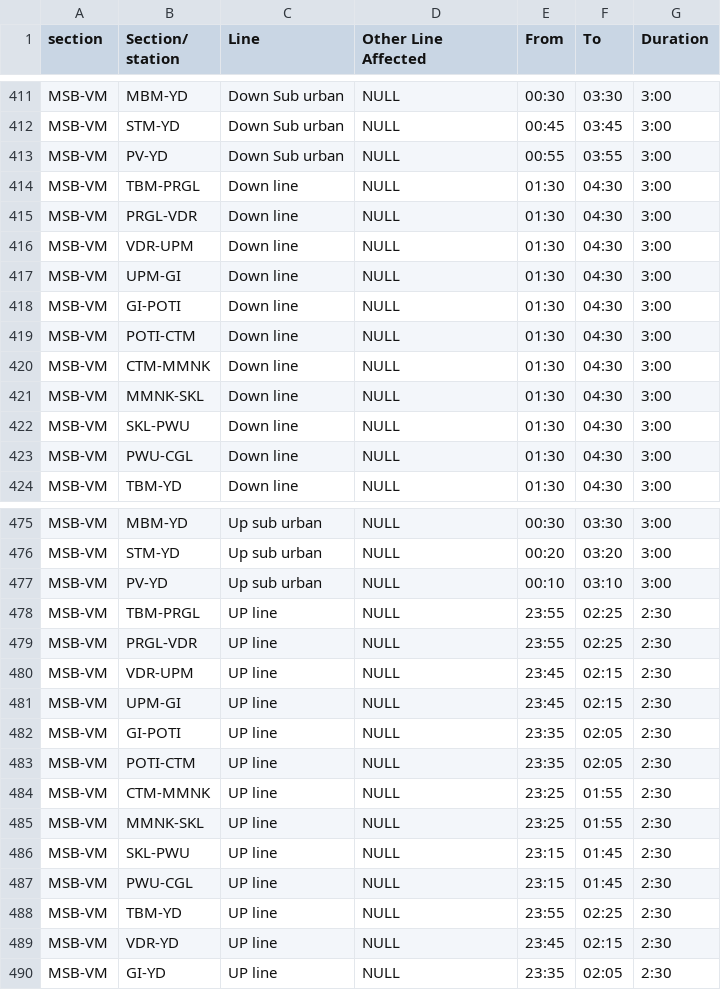
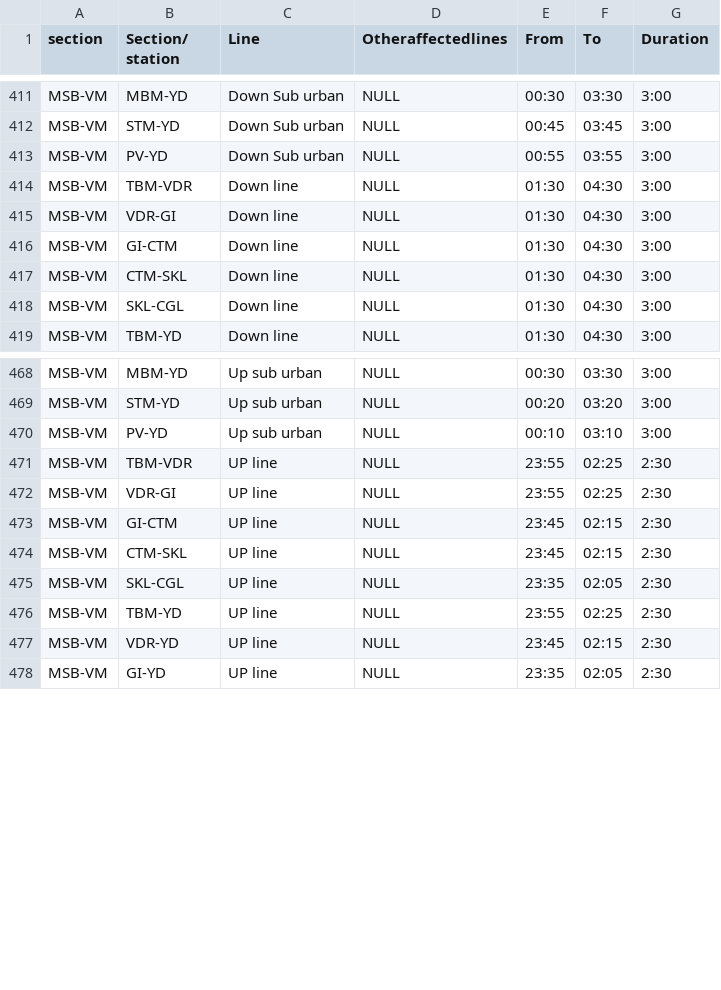
Before and after one commit to sridharjeyakumar/sr-new-optimize, a CSV file: Corridor - Final.csv, drawn as a sheet; only a part is shown, gaps mark what is left out; the diff covers the shown part only.

Commit message:
add new corridor csv

```diff
--- a/Corridor - Final.csv
+++ b/Corridor - Final.csv
@@ -1 +1 @@
-section,Section/ station,Line,Other Line Affected,From,To,Duration
+section,Section/ station,Line,Otheraffectedlines,From,To,Duration
@@ -413,12 +413,7 @@ MSB-VM,STM-YD,Down Sub urban,NULL,00:45,03:45,3:00
 MSB-VM,PV-YD,Down Sub urban,NULL,00:55,03:55,3:00
-MSB-VM,TBM-PRGL,Down line,NULL,01:30,04:30,3:00
-MSB-VM,PRGL-VDR,Down line,NULL,01:30,04:30,3:00
-MSB-VM,VDR-UPM,Down line,NULL,01:30,04:30,3:00
-MSB-VM,UPM-GI,Down line,NULL,01:30,04:30,3:00
-MSB-VM,GI-POTI,Down line,NULL,01:30,04:30,3:00
-MSB-VM,POTI-CTM,Down line,NULL,01:30,04:30,3:00
-MSB-VM,CTM-MMNK,Down line,NULL,01:30,04:30,3:00
-MSB-VM,MMNK-SKL,Down line,NULL,01:30,04:30,3:00
-MSB-VM,SKL-PWU,Down line,NULL,01:30,04:30,3:00
-MSB-VM,PWU-CGL,Down line,NULL,01:30,04:30,3:00
+MSB-VM,TBM-VDR,Down line,NULL,01:30,04:30,3:00
+MSB-VM,VDR-GI,Down line,NULL,01:30,04:30,3:00
+MSB-VM,GI-CTM,Down line,NULL,01:30,04:30,3:00
+MSB-VM,CTM-SKL,Down line,NULL,01:30,04:30,3:00
+MSB-VM,SKL-CGL,Down line,NULL,01:30,04:30,3:00
 MSB-VM,TBM-YD,Down line,NULL,01:30,04:30,3:00
@@ -477,12 +470,7 @@ MSB-VM,STM-YD,Up sub urban,NULL,00:20,03:20,3:00
 MSB-VM,PV-YD,Up sub urban,NULL,00:10,03:10,3:00
-MSB-VM,TBM-PRGL,UP line,NULL,23:55,02:25,2:30
-MSB-VM,PRGL-VDR,UP line,NULL,23:55,02:25,2:30
-MSB-VM,VDR-UPM,UP line,NULL,23:45,02:15,2:30
-MSB-VM,UPM-GI,UP line,NULL,23:45,02:15,2:30
-MSB-VM,GI-POTI,UP line,NULL,23:35,02:05,2:30
-MSB-VM,POTI-CTM,UP line,NULL,23:35,02:05,2:30
-MSB-VM,CTM-MMNK,UP line,NULL,23:25,01:55,2:30
-MSB-VM,MMNK-SKL,UP line,NULL,23:25,01:55,2:30
-MSB-VM,SKL-PWU,UP line,NULL,23:15,01:45,2:30
-MSB-VM,PWU-CGL,UP line,NULL,23:15,01:45,2:30
+MSB-VM,TBM-VDR,UP line,NULL,23:55,02:25,2:30
+MSB-VM,VDR-GI,UP line,NULL,23:55,02:25,2:30
+MSB-VM,GI-CTM,UP line,NULL,23:45,02:15,2:30
+MSB-VM,CTM-SKL,UP line,NULL,23:45,02:15,2:30
+MSB-VM,SKL-CGL,UP line,NULL,23:35,02:05,2:30
 MSB-VM,TBM-YD,UP line,NULL,23:55,02:25,2:30
```
Also changed, not shown: 6 removed rows and 33 edited cells elsewhere in this file.
